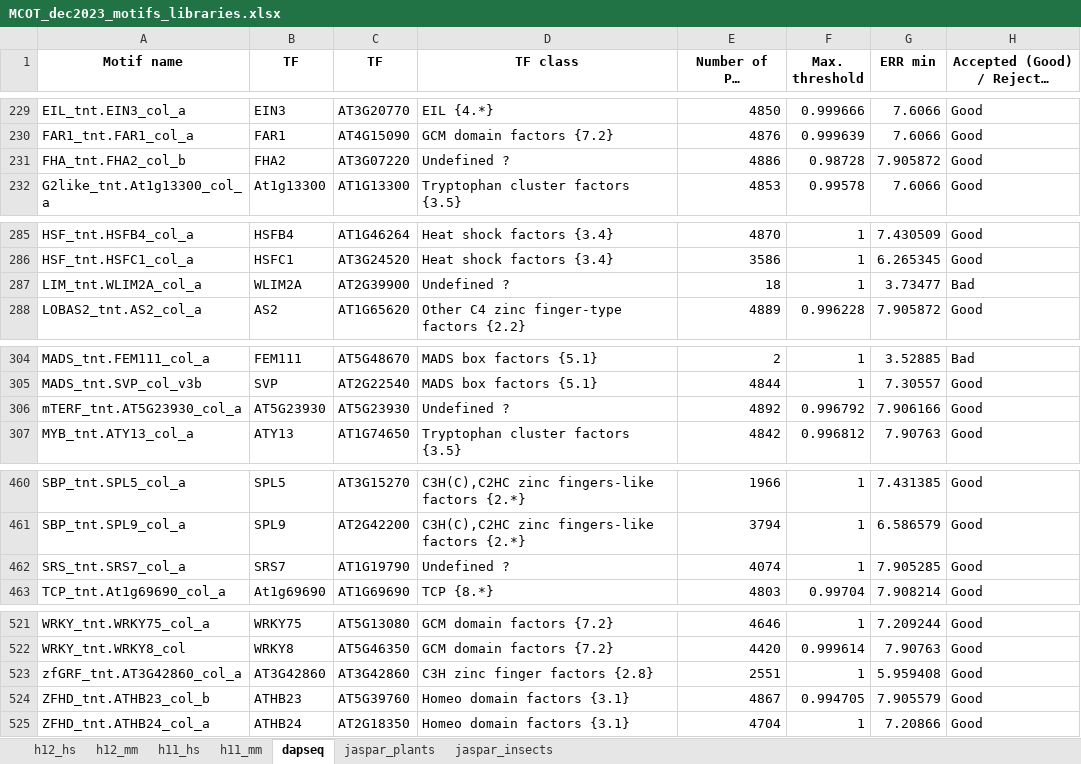
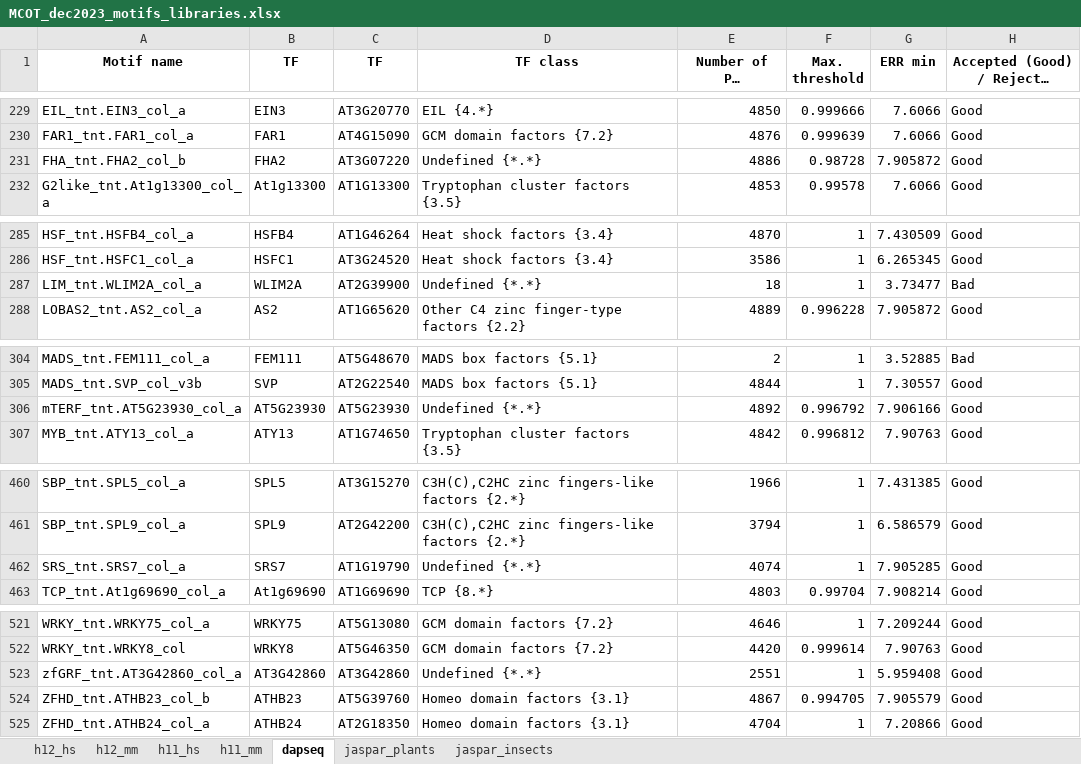
Before and after one commit to parthian-sterlet/mcot-kernel, an Excel workbook: partners/MCOT_dec2023_motifs_libraries.xlsx, sheet dapseq, drawn as a sheet; only a part is shown, gaps mark what is left out; long unchanged cells end in …; values as stored, in another font and other column widths than the file's, no borders; the diff covers the shown part only; the diff names each change by its address in the sheet, - before the commit and + after, or states it on an @@ line.

```diff
--- a/partners/MCOT_dec2023_motifs_libraries.xlsx (sheet dapseq)
+++ b/partners/MCOT_dec2023_motifs_libraries.xlsx (sheet dapseq)
-D231 (TF class): Undefined ?
+D231 (TF class): Undefined {*.*}
-D287 (TF class): Undefined ?
+D287 (TF class): Undefined {*.*}
-D306 (TF class): Undefined ?
+D306 (TF class): Undefined {*.*}
-D462 (TF class): Undefined ?
+D462 (TF class): Undefined {*.*}
-D523 (TF class): C3H zinc finger factors {2.8}
+D523 (TF class): Undefined {*.*}
```
Also changed, not shown: 18 edited cells elsewhere in this sheet, sheet jaspar_plants, sheet h11_hs, sheet h11_mm, sheet jaspar_insects, hidden cells.
